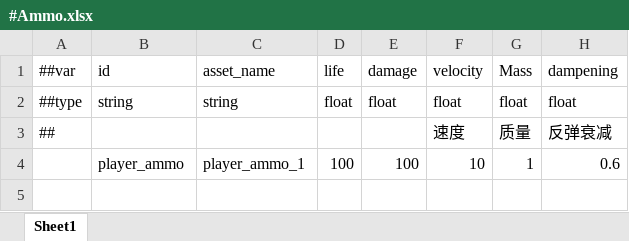
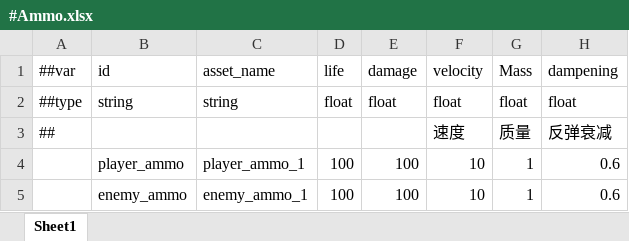
Before and after one commit to ntfox0001/GoFireDesign, an Excel workbook: Excels/#Ammo.xlsx, sheet Sheet1, drawn as a sheet; values as stored, in another font and other column widths than the file's, no borders; the diff names each change by its address in the sheet, - before the commit and + after, or states it on an @@ line.

```diff
--- a/Excels/#Ammo.xlsx (sheet Sheet1)
+++ b/Excels/#Ammo.xlsx (sheet Sheet1)
+row 5:  | enemy_ammo | enemy_ammo_1 | 100 | 100 | 10 | 1 | 0.6
```
Also changed, not shown: Excels/#Airplane.xlsx.
